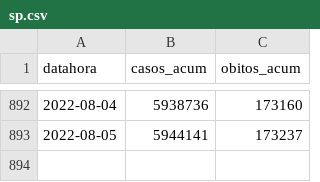
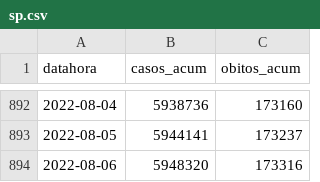
Before and after one commit to seade-R/dados-covid-sp, a CSV file: data/sp.csv, drawn as a sheet; only a part is shown, gaps mark what is left out; the diff names each change by its address in the sheet, - before the commit and + after, or states it on an @@ line.

```diff
--- a/data/sp.csv
+++ b/data/sp.csv
+row 894: 2022-08-06 | 5948320 | 173316
```
Also changed, not shown: 4 other files.
